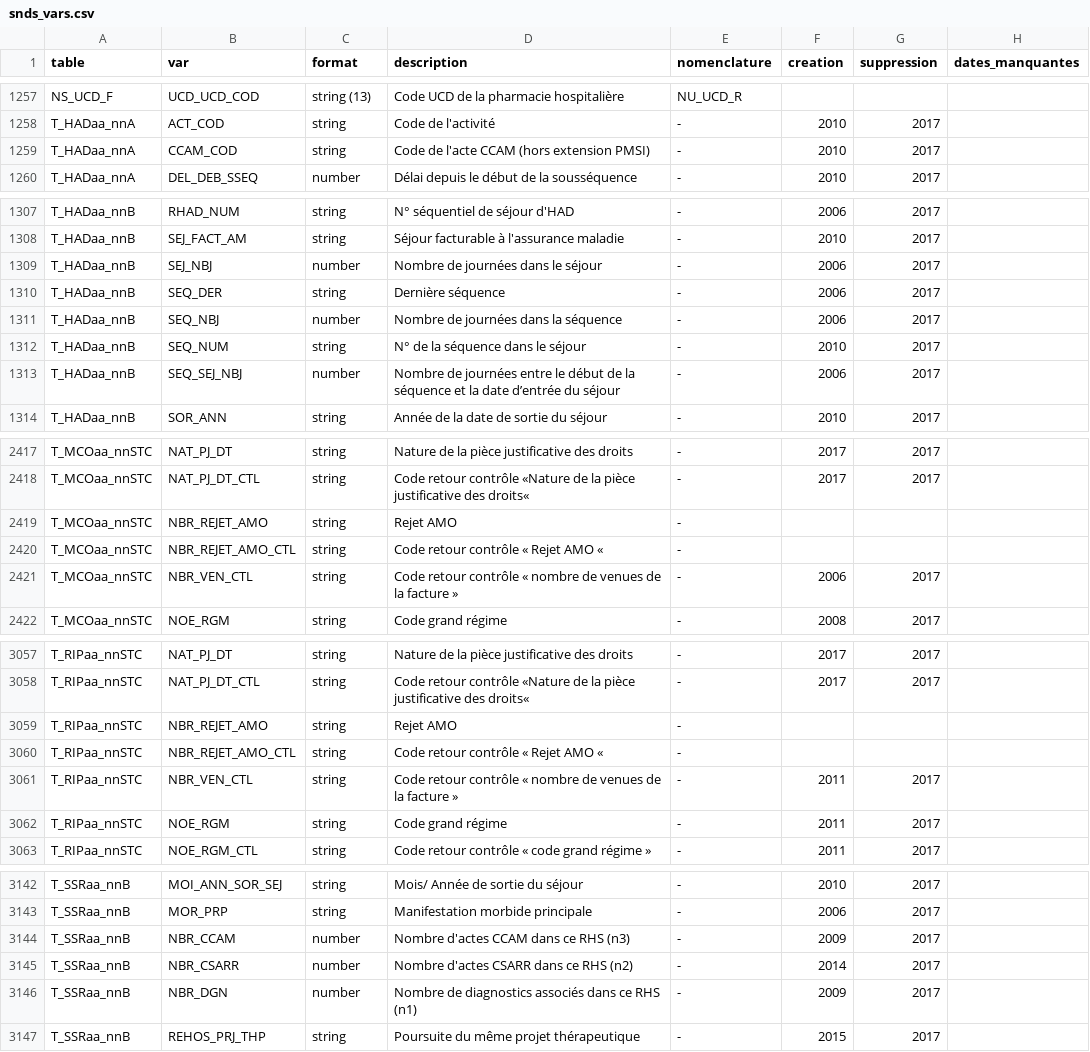
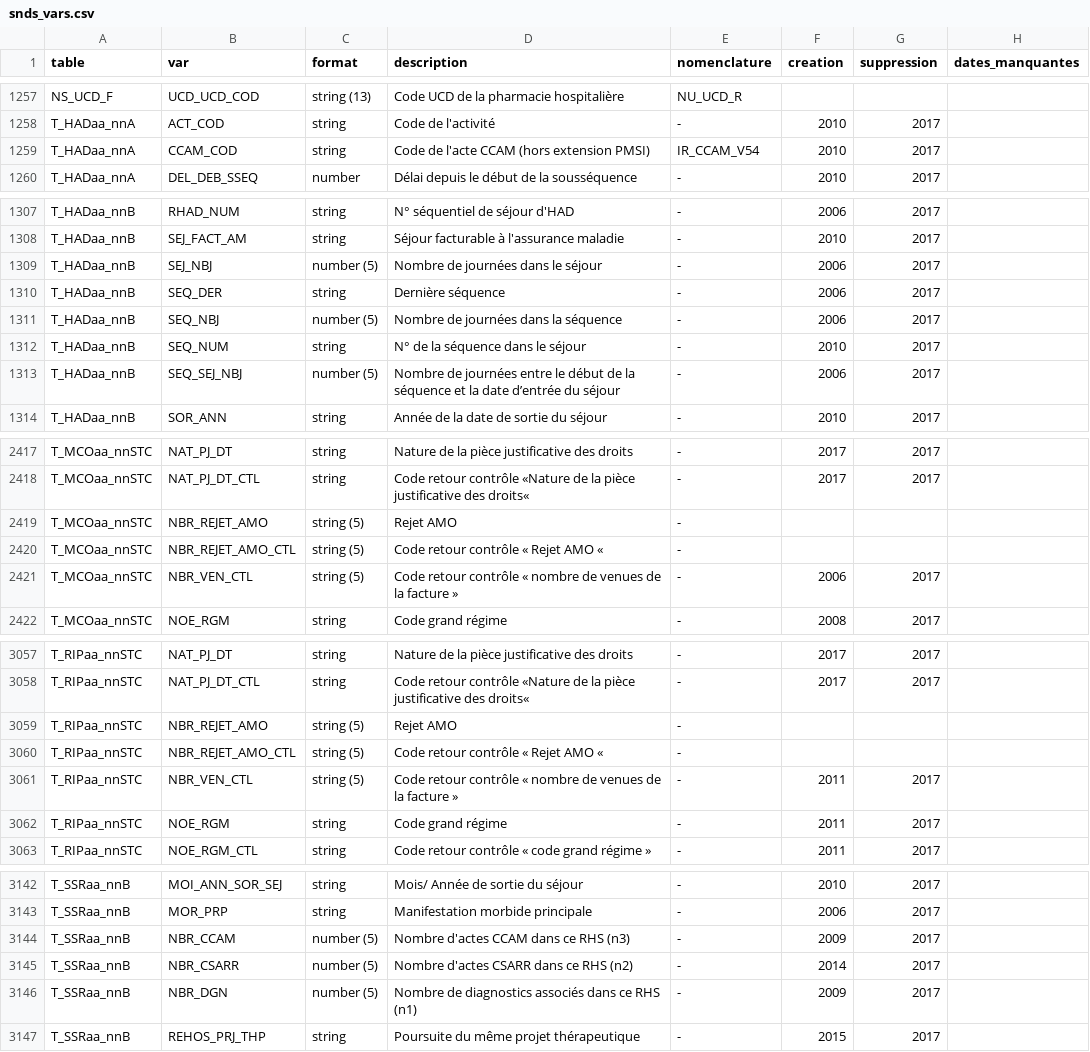
Before and after one commit to indsante/dico-snds, a CSV file: app/app_data/snds_vars.csv, drawn as a sheet; only a part is shown, gaps mark what is left out; the diff covers the shown part only.

```diff
--- a/app/app_data/snds_vars.csv
+++ b/app/app_data/snds_vars.csv
@@ -1258,3 +1258,3 @@ NS_UCD_F,UCD_UCD_COD,string (13),Code UCD de la pharmacie hospitalière,NU_UCD_R
 T_HADaa_nnA,ACT_COD,string,Code de l'activité,-,2010,2017,
-T_HADaa_nnA,CCAM_COD,string,Code de l'acte CCAM (hors extension PMSI),-,2010,2017,
+T_HADaa_nnA,CCAM_COD,string,Code de l'acte CCAM (hors extension PMSI),IR_CCAM_V54,2010,2017,
 T_HADaa_nnA,DEL_DEB_SSEQ,number,Délai depuis le début de la sousséquence,-,2010,2017,
@@ -1308,7 +1308,7 @@ T_HADaa_nnB,RHAD_NUM,string,N° séquentiel de séjour d'HAD,-,2006,2017,
 T_HADaa_nnB,SEJ_FACT_AM,string,Séjour facturable à l'assurance maladie,-,2010,2017,
-T_HADaa_nnB,SEJ_NBJ,number,Nombre de journées dans le séjour,-,2006,2017,
+T_HADaa_nnB,SEJ_NBJ,number (5),Nombre de journées dans le séjour,-,2006,2017,
 T_HADaa_nnB,SEQ_DER,string,Dernière séquence,-,2006,2017,
-T_HADaa_nnB,SEQ_NBJ,number,Nombre de journées dans la séquence ,-,2006,2017,
+T_HADaa_nnB,SEQ_NBJ,number (5),Nombre de journées dans la séquence ,-,2006,2017,
 T_HADaa_nnB,SEQ_NUM,string,N° de la séquence dans le séjour,-,2010,2017,
-T_HADaa_nnB,SEQ_SEJ_NBJ,number,Nombre de journées entre le début de la séquence et la date d’entrée du séjour,-,2006,2017,
+T_HADaa_nnB,SEQ_SEJ_NBJ,number (5),Nombre de journées entre le début de la séquence et la date d’entrée du séjour,-,2006,2017,
 T_HADaa_nnB,SOR_ANN,string,Année de la date de sortie du séjour,-,2010,2017,
@@ -2418,5 +2418,5 @@ T_MCOaa_nnSTC,NAT_PJ_DT,string,Nature de la pièce justificative des droits,-,20
 T_MCOaa_nnSTC,NAT_PJ_DT_CTL,string,Code retour contrôle «Nature de la pièce justificative des droits«,-,2017,2017,
-T_MCOaa_nnSTC,NBR_REJET_AMO,string,Rejet AMO,-,,,
-T_MCOaa_nnSTC,NBR_REJET_AMO_CTL,string,Code retour contrôle « Rejet AMO «,-,,,
-T_MCOaa_nnSTC,NBR_VEN_CTL,string,Code retour contrôle « nombre de venues de la facture »,-,2006,2017,
+T_MCOaa_nnSTC,NBR_REJET_AMO,string (5),Rejet AMO,-,,,
+T_MCOaa_nnSTC,NBR_REJET_AMO_CTL,string (5),Code retour contrôle « Rejet AMO «,-,,,
+T_MCOaa_nnSTC,NBR_VEN_CTL,string (5),Code retour contrôle « nombre de venues de la facture »,-,2006,2017,
 T_MCOaa_nnSTC,NOE_RGM,string,Code grand régime,-,2008,2017,
@@ -3063,5 +3063,5 @@ T_RIPaa_nnSTC,NAT_PJ_DT,string,Nature de la pièce justificative des droits,-,20
 T_RIPaa_nnSTC,NAT_PJ_DT_CTL,string,Code retour contrôle «Nature de la pièce justificative des droits«,-,2017,2017,
-T_RIPaa_nnSTC,NBR_REJET_AMO,string,Rejet AMO,-,,,
-T_RIPaa_nnSTC,NBR_REJET_AMO_CTL,string,Code retour contrôle « Rejet AMO «,-,,,
-T_RIPaa_nnSTC,NBR_VEN_CTL,string,Code retour contrôle « nombre de venues de la facture »,-,2011,2017,
+T_RIPaa_nnSTC,NBR_REJET_AMO,string (5),Rejet AMO,-,,,
+T_RIPaa_nnSTC,NBR_REJET_AMO_CTL,string (5),Code retour contrôle « Rejet AMO «,-,,,
+T_RIPaa_nnSTC,NBR_VEN_CTL,string (5),Code retour contrôle « nombre de venues de la facture »,-,2011,2017,
 T_RIPaa_nnSTC,NOE_RGM,string,Code grand régime,-,2011,2017,
@@ -3148,5 +3148,5 @@ T_SSRaa_nnB,MOI_ANN_SOR_SEJ,string,Mois/ Année de sortie du séjour,-,2010,2017
 T_SSRaa_nnB,MOR_PRP,string,Manifestation morbide principale,-,2006,2017,
-T_SSRaa_nnB,NBR_CCAM,number,Nombre d'actes CCAM dans ce RHS (n3),-,2009,2017,
-T_SSRaa_nnB,NBR_CSARR,number,Nombre d'actes CSARR dans ce RHS (n2),-,2014,2017,
-T_SSRaa_nnB,NBR_DGN,number,Nombre de diagnostics associés dans ce RHS (n1),-,2009,2017,
+T_SSRaa_nnB,NBR_CCAM,number (5),Nombre d'actes CCAM dans ce RHS (n3),-,2009,2017,
+T_SSRaa_nnB,NBR_CSARR,number (5),Nombre d'actes CSARR dans ce RHS (n2),-,2014,2017,
+T_SSRaa_nnB,NBR_DGN,number (5),Nombre de diagnostics associés dans ce RHS (n1),-,2009,2017,
 T_SSRaa_nnB,REHOS_PRJ_THP,string,Poursuite du même projet thérapeutique,-,2015,2017,
```
Also changed, not shown: 120 edited cells elsewhere in this file, 1 other file.
